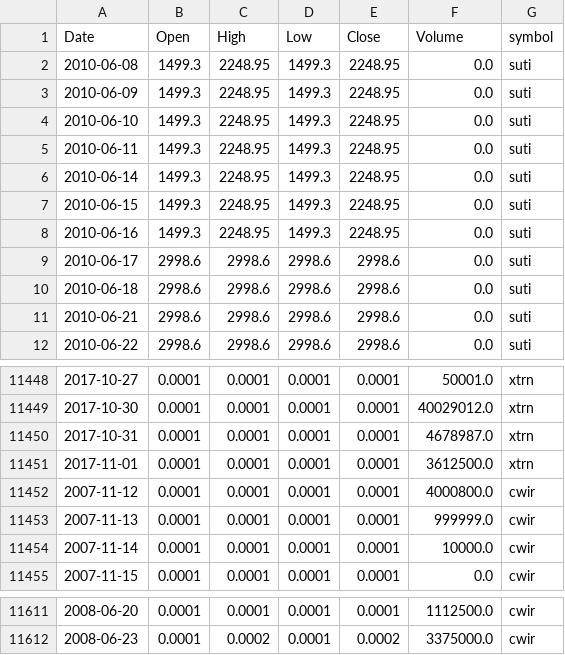
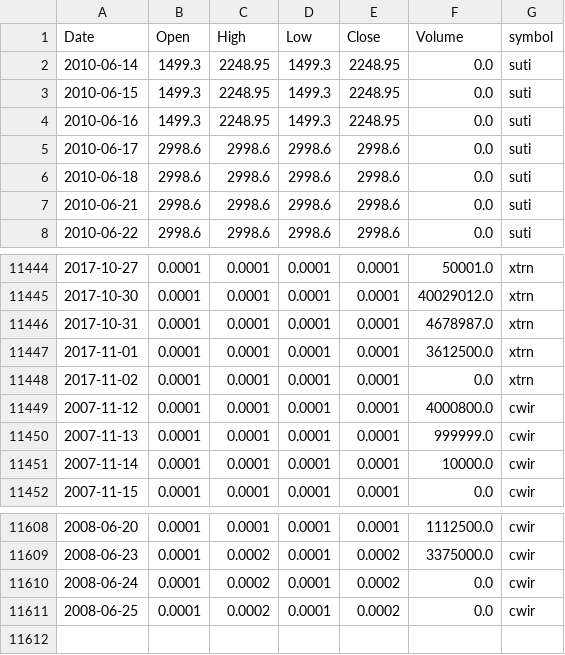
Before and after one commit to schustda/small_cap_predictor, a CSV file: data/tables/stock_prices/stock_prices8.csv, drawn as a sheet; only a part is shown, gaps mark what is left out; removed rows and columns are numbered as before the commit, all else as after; the diff names each change by its address in the sheet, - before the commit and + after, or states it on an @@ line.

```diff
--- a/data/tables/stock_prices/stock_prices8.csv
+++ b/data/tables/stock_prices/stock_prices8.csv
-row 2: 2010-06-08 | 1499.3 | 2248.95 | 1499.3 | 2248.95 | 0.0 | suti
-row 3: 2010-06-09 | 1499.3 | 2248.95 | 1499.3 | 2248.95 | 0.0 | suti
-row 4: 2010-06-10 | 1499.3 | 2248.95 | 1499.3 | 2248.95 | 0.0 | suti
-row 5: 2010-06-11 | 1499.3 | 2248.95 | 1499.3 | 2248.95 | 0.0 | suti
+row 11448: 2017-11-02 | 0.0001 | 0.0001 | 0.0001 | 0.0001 | 0.0 | xtrn
+row 11610: 2008-06-24 | 0.0001 | 0.0002 | 0.0001 | 0.0002 | 0.0 | cwir
+row 11611: 2008-06-25 | 0.0001 | 0.0002 | 0.0001 | 0.0002 | 0.0 | cwir
```
Also changed, not shown: data/tables/stock_prices/stock_prices2.csv, data/tables/stock_prices/stock_prices3.csv, 8 other files.
